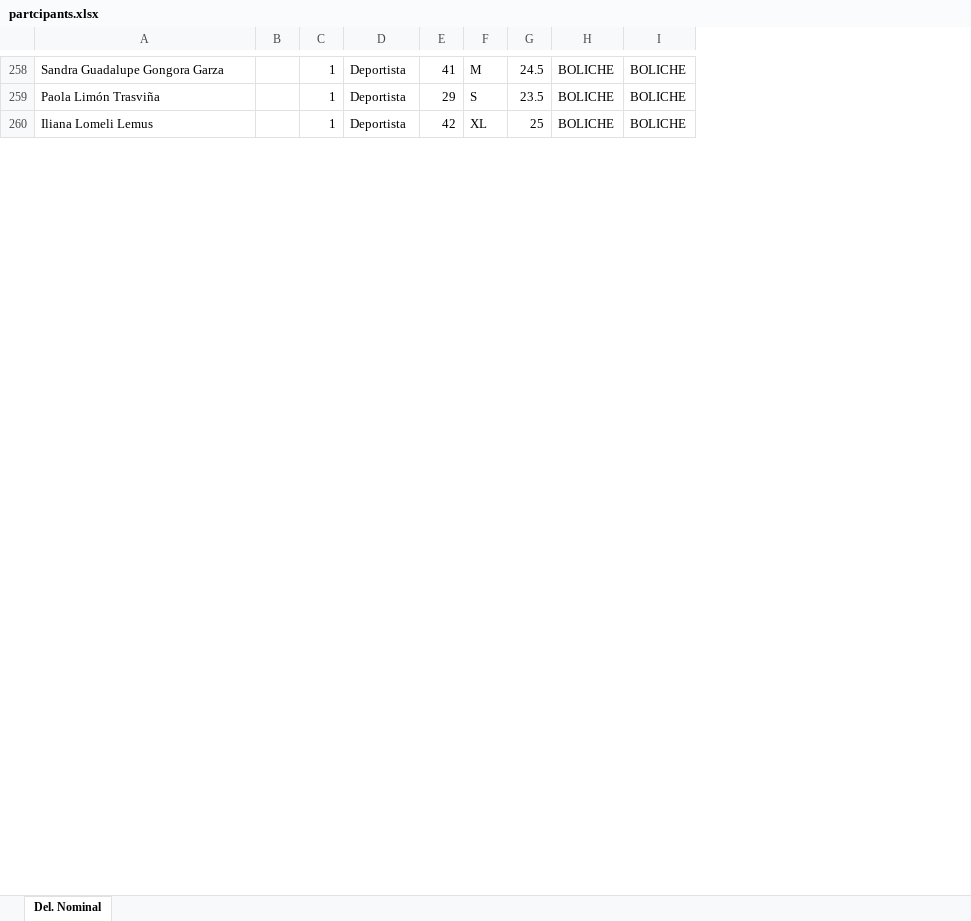
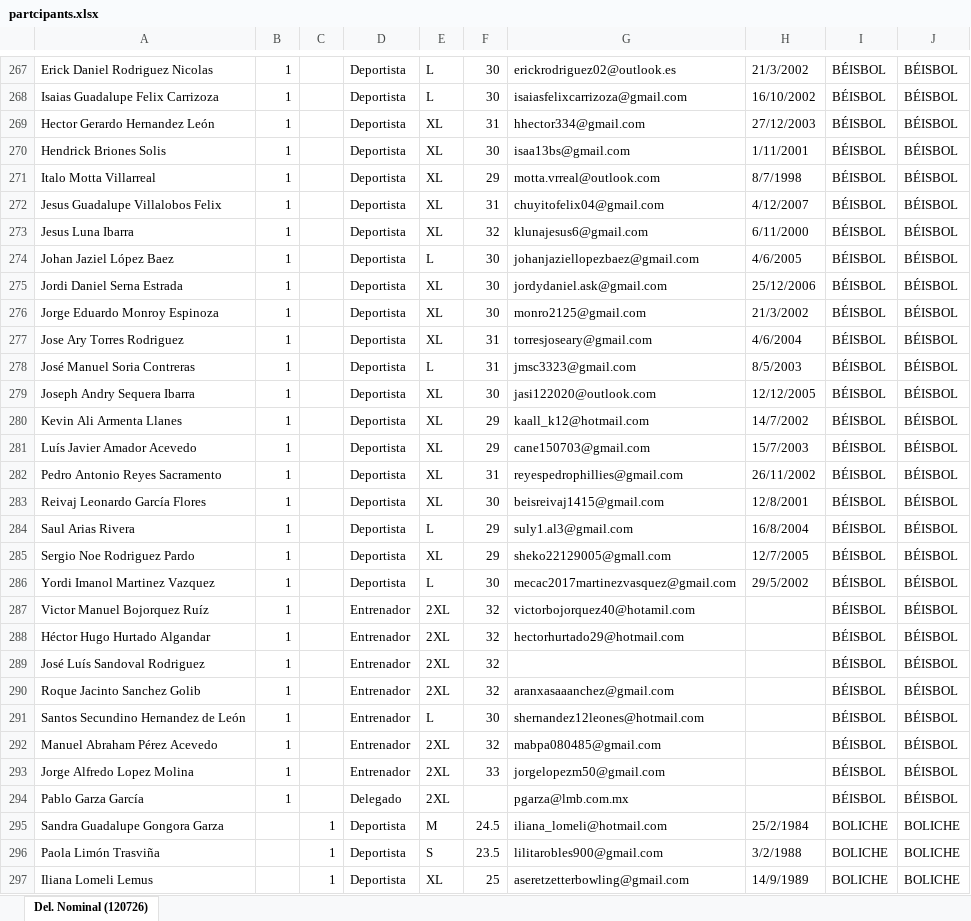
Before and after one commit to nieveszeetech809/comite-py, an Excel workbook: partcipants.xlsx, sheet Del. Nominal (120726), drawn as a sheet; only a part is shown, gaps mark what is left out; values as stored, in another font and other column widths than the file's, no cell formats; charts and pictures not drawn; removed rows and columns are numbered as before the commit, all else as after; the diff covers the shown part only; the diff names each change by its address in the sheet, - before the commit and + after, or states it on an @@ line.

```diff
--- a/partcipants.xlsx (sheet Del. Nominal (120726))
+++ b/partcipants.xlsx (sheet Del. Nominal (120726))
-sheet tab: Del. Nominal
+sheet tab: Del. Nominal (120726)
-column E, rows 258-260: 41 | 29 | 42
+column G, rows 295-297: iliana_lomeli@hotmail.com | lilitarobles900@gmail.com | aseretzetterbowling@gmail.com
+column H, rows 295-297: 25/2/1984 | 3/2/1988 | 14/9/1989
+row 267: Erick Daniel Rodriguez Nicolas | 1 |  | Deportista | L | 30 | erickrodriguez02@outlook.es | 21/3/2002 | BÉISBOL | BÉISBOL
+row 268: Isaias Guadalupe Felix Carrizoza | 1 |  | Deportista | L | 30 | isaiasfelixcarrizoza@gmail.com | 16/10/2002 | BÉISBOL | BÉISBOL
+row 269: Hector Gerardo Hernandez León | 1 |  | Deportista | XL | 31 | hhector334@gmail.com | 27/12/2003 | BÉISBOL | BÉISBOL
+row 270: Hendrick Briones Solis | 1 |  | Deportista | XL | 30 | isaa13bs@gmail.com | 1/11/2001 | BÉISBOL | BÉISBOL
+row 271: Italo Motta Villarreal | 1 |  | Deportista | XL | 29 | motta.vrreal@outlook.com | 8/7/1998 | BÉISBOL | BÉISBOL
+row 272: Jesus Guadalupe Villalobos Felix | 1 |  | Deportista | XL | 31 | chuyitofelix04@gmail.com | 4/12/2007 | BÉISBOL | BÉISBOL
+row 273: Jesus Luna Ibarra | 1 |  | Deportista | XL | 32 | klunajesus6@gmail.com | 6/11/2000 | BÉISBOL | BÉISBOL
+row 274: Johan Jaziel López Baez | 1 |  | Deportista | L | 30 | johanjaziellopezbaez@gmail.com | 4/6/2005 | BÉISBOL | BÉISBOL
+row 275: Jordi Daniel Serna Estrada | 1 |  | Deportista | XL | 30 | jordydaniel.ask@gmail.com | 25/12/2006 | BÉISBOL | BÉISBOL
+row 276: Jorge Eduardo Monroy Espinoza | 1 |  | Deportista | XL | 30 | monro2125@gmail.com | 21/3/2002 | BÉISBOL | BÉISBOL
+row 277: Jose Ary Torres Rodriguez | 1 |  | Deportista | XL | 31 | torresjoseary@gmail.com | 4/6/2004 | BÉISBOL | BÉISBOL
+row 278: José Manuel Soria Contreras | 1 |  | Deportista | L | 31 | jmsc3323@gmail.com | 8/5/2003 | BÉISBOL | BÉISBOL
+row 279: Joseph Andry Sequera Ibarra | 1 |  | Deportista | XL | 30 | jasi122020@outlook.com | 12/12/2005 | BÉISBOL | BÉISBOL
+row 280: Kevin Ali Armenta Llanes | 1 |  | Deportista | XL | 29 | kaall_k12@hotmail.com | 14/7/2002 | BÉISBOL | BÉISBOL
+row 281: Luís Javier Amador Acevedo | 1 |  | Deportista | XL | 29 | cane150703@gmail.com | 15/7/2003 | BÉISBOL | BÉISBOL
+row 282: Pedro Antonio Reyes Sacramento | 1 |  | Deportista | XL | 31 | reyespedrophillies@gmail.com | 26/11/2002 | BÉISBOL | BÉISBOL
+row 283: Reivaj Leonardo García Flores | 1 |  | Deportista | XL | 30 | beisreivaj1415@gmail.com | 12/8/2001 | BÉISBOL | BÉISBOL
+row 284: Saul Arias Rivera | 1 |  | Deportista | L | 29 | suly1.al3@gmail.com | 16/8/2004 | BÉISBOL | BÉISBOL
+row 285: Sergio Noe Rodriguez Pardo | 1 |  | Deportista | XL | 29 | sheko22129005@gmall.com | 12/7/2005 | BÉISBOL | BÉISBOL
+row 286: Yordi Imanol Martinez Vazquez | 1 |  | Deportista | L | 30 | mecac2017martinezvasquez@gmail.com | 29/5/2002 | BÉISBOL | BÉISBOL
+row 287: Victor Manuel Bojorquez Ruíz | 1 |  | Entrenador | 2XL | 32 | victorbojorquez40@hotamil.com |  | BÉISBOL | BÉISBOL
+row 288: Héctor Hugo Hurtado Algandar | 1 |  | Entrenador | 2XL | 32 | hectorhurtado29@hotmail.com |  | BÉISBOL | BÉISBOL
+row 289: José Luís Sandoval Rodriguez | 1 |  | Entrenador | 2XL | 32 |  |  | BÉISBOL | BÉISBOL
+row 290: Roque Jacinto Sanchez Golib | 1 |  | Entrenador | 2XL | 32 | aranxasaaanchez@gmail.com |  | BÉISBOL | BÉISBOL
+row 291: Santos Secundino Hernandez de León | 1 |  | Entrenador | L | 30 | shernandez12leones@hotmail.com |  | BÉISBOL | BÉISBOL
+row 292: Manuel Abraham Pérez Acevedo | 1 |  | Entrenador | 2XL | 32 | mabpa080485@gmail.com |  | BÉISBOL | BÉISBOL
+row 293: Jorge Alfredo Lopez Molina | 1 |  | Entrenador | 2XL | 33 | jorgelopezm50@gmail.com |  | BÉISBOL | BÉISBOL
+row 294: Pablo Garza García | 1 |  | Delegado | 2XL |  | pgarza@lmb.com.mx |  | BÉISBOL | BÉISBOL
```
Also changed, not shown: 33 added rows, 212 removed rows, 346 moved rows and 494 edited cells elsewhere in this sheet, cell formats, 14 other files.
